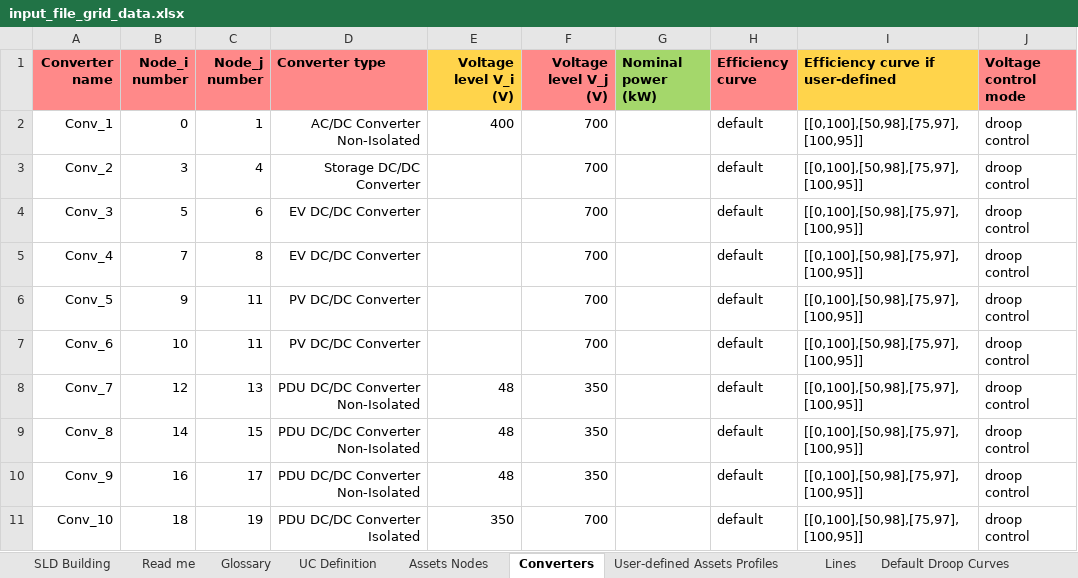
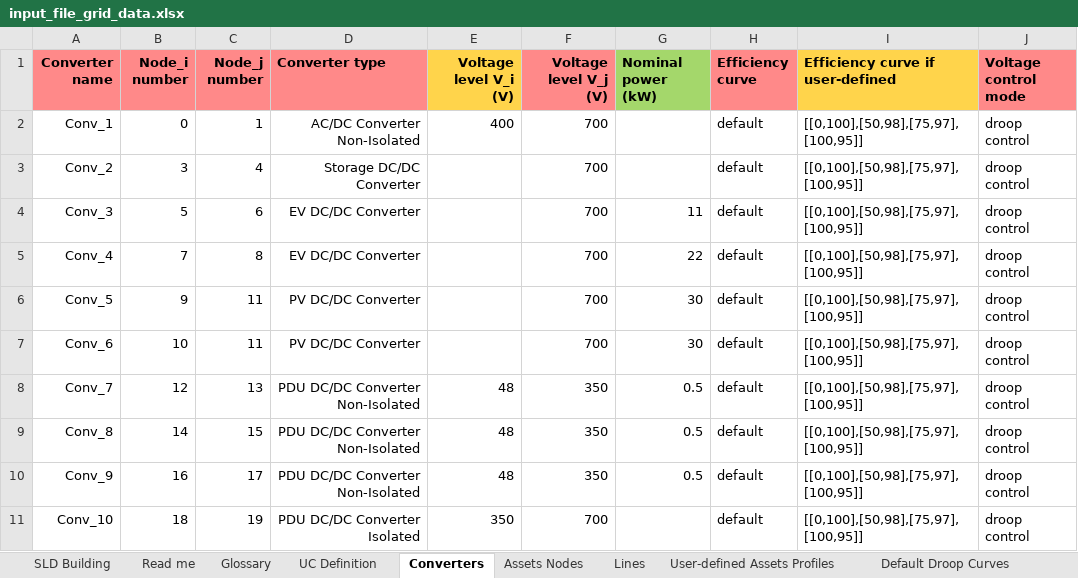
Before and after one commit to SHIFT2DC/dc_design_tool, an Excel workbook: input_file_grid_data.xlsx, sheet Converters, drawn as a sheet; only a part is shown; values as stored, in another font and other column widths than the file's, no borders; charts and pictures not drawn; the diff names each change by its address in the sheet, - before the commit and + after, or states it on an @@ line.

```diff
--- a/input_file_grid_data.xlsx (sheet Converters)
+++ b/input_file_grid_data.xlsx (sheet Converters)
@@ sheet tab order changed: SLD Building | Read me | Glossary | UC Definition | Converters | Assets Nodes | Lines | User-defined Assets Profiles | Default Droop Curves @@
-G4 (Nominal power (kW)): (empty)
+G4 (Nominal power (kW)): 11
-G5 (Nominal power (kW)): (empty)
+G5 (Nominal power (kW)): 22
-G6:G7 (Nominal power (kW)): (empty)
+G6:G7 (Nominal power (kW)): 30
-G8:G10 (Nominal power (kW)): (empty)
+G8:G10 (Nominal power (kW)): 0.5
```
Also changed, not shown: sheet UC Definition, charts or pictures, catalogue_converter.xlsx, 1 other file.
